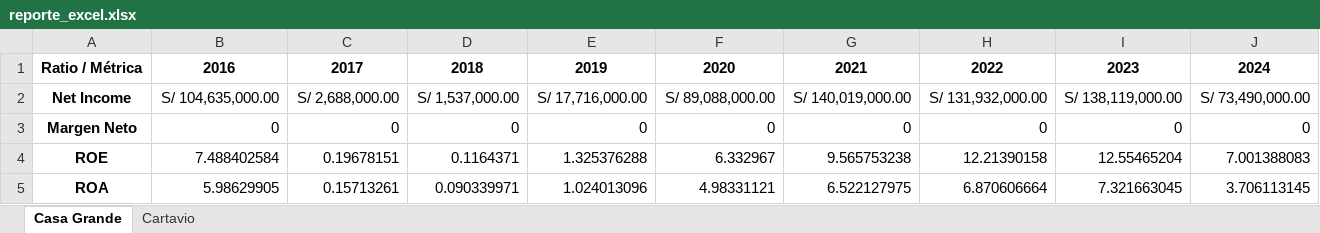
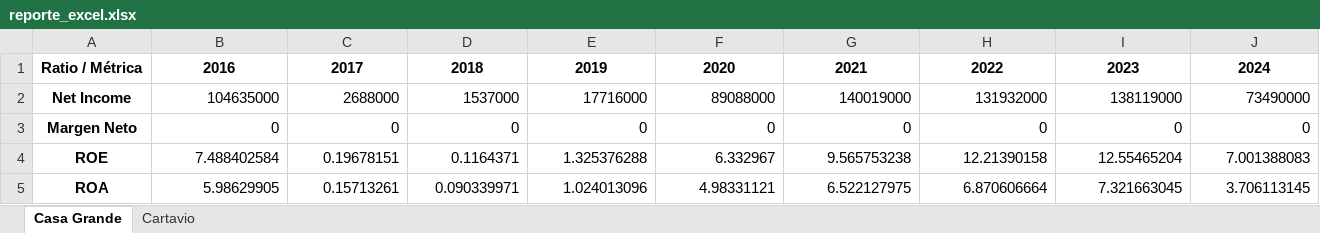
Before and after one commit to GonzaloFabien/financialStatementAnalyzer, an Excel workbook: data_xml/reporte_excel.xlsx, sheet Casa Grande, drawn as a sheet; only a part is shown; values as stored, in another font and other column widths than the file's, no borders; the diff covers the shown part only; the diff names each change by its address in the sheet, - before the commit and + after, or states it on an @@ line.

```diff
--- a/data_xml/reporte_excel.xlsx (sheet Casa Grande)
+++ b/data_xml/reporte_excel.xlsx (sheet Casa Grande)
-B2: S/ 104,635,000.00
+B2: 104635000
-C2: S/ 2,688,000.00
+C2: 2688000
-D2: S/ 1,537,000.00
+D2: 1537000
-E2: S/ 17,716,000.00
+E2: 17716000
-F2: S/ 89,088,000.00
+F2: 89088000
-G2: S/ 140,019,000.00
+G2: 140019000
-H2: S/ 131,932,000.00
+H2: 131932000
-I2: S/ 138,119,000.00
+I2: 138119000
-J2: S/ 73,490,000.00
+J2: 73490000
```
Also changed, not shown: 1 edited cell elsewhere in this sheet, 2 other files.
